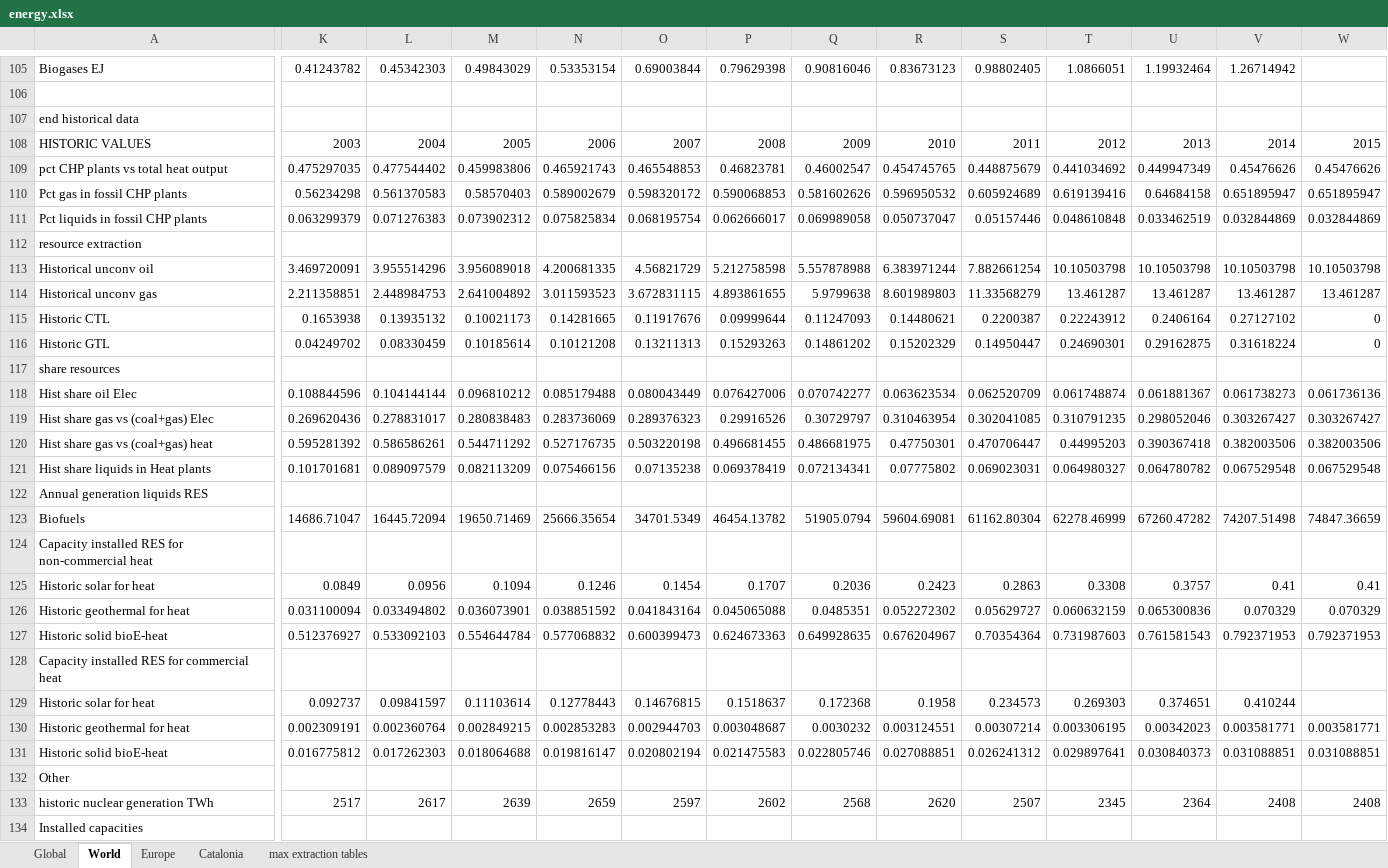
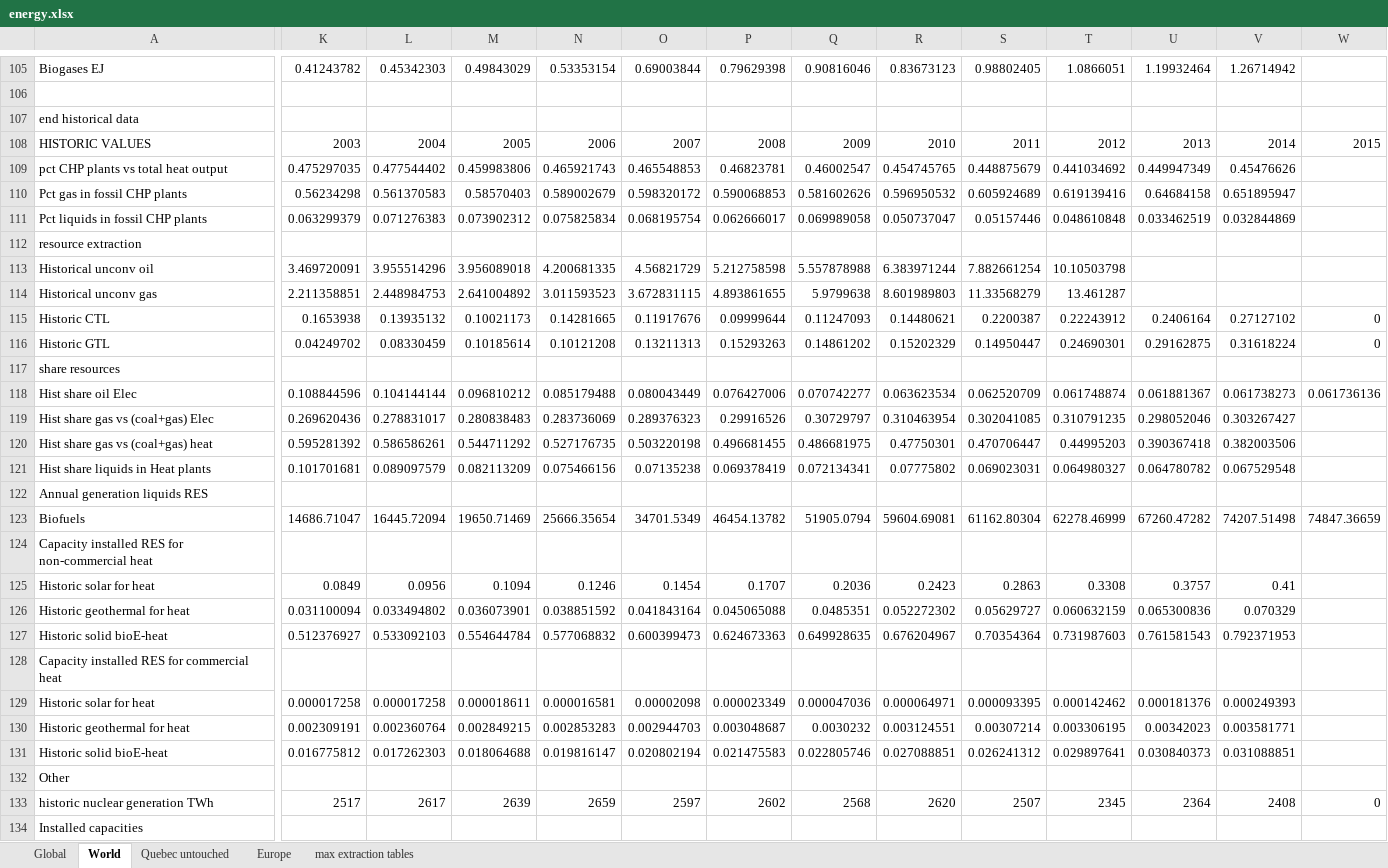
Before and after one commit to etguer/pymedeas2, an Excel workbook: models/16sectors_qc/energy.xlsx, sheet World, drawn as a sheet; only a part is shown, gaps mark what is left out; values as stored, in another font and other column widths than the file's, no cell formats; conditional formats not drawn; the diff covers the shown part only; the diff names each change by its address in the sheet, - before the commit and + after, or states it on an @@ line.

```diff
--- a/models/16sectors_qc/energy.xlsx (sheet World)
+++ b/models/16sectors_qc/energy.xlsx (sheet World)
-sheet tab: Catalonia
+sheet tab: Quebec untouched
-W109: 0.45476626
+W109: (empty)
-W110: 0.651895947
+W110: (empty)
-W111: 0.032844869
+W111: (empty)
-U113: 10.10503798
+U113: (empty)
-V113: 10.10503798
+V113: (empty)
-W113: 10.10503798
+W113: (empty)
-U114: 13.461287
+U114: (empty)
-V114: 13.461287
+V114: (empty)
-W114: 13.461287
+W114: (empty)
-W119: 0.303267427
+W119: (empty)
-W120: 0.382003506
+W120: (empty)
-W121: 0.067529548
+W121: (empty)
-W125: 0.41
+W125: (empty)
-W126: 0.070329
+W126: (empty)
-W127: 0.792371953
+W127: (empty)
-K129: 0.092737
+K129: 0.000017258
-L129: 0.09841597
+L129: 0.000017258
-M129: 0.11103614
+M129: 0.000018611
-N129: 0.12778443
+N129: 0.000016581
-O129: 0.14676815
+O129: 0.00002098
-P129: 0.1518637
+P129: 0.000023349
-Q129: 0.172368
+Q129: 0.000047036
-R129: 0.1958
+R129: 0.000064971
-S129: 0.234573
+S129: 0.000093395
-T129: 0.269303
+T129: 0.000142462
-U129: 0.374651
+U129: 0.000181376
-V129: 0.410244
+V129: 0.000249393
-W130: 0.003581771
+W130: (empty)
-W131: 0.031088851
+W131: (empty)
-W133: 2408
+W133: 0
```
Also changed, not shown: 4 added rows, 11 removed rows and 412 edited cells elsewhere in this sheet, sheet Europe, sheet max extraction tables, sheet Global, cell formats, 5 other files.
